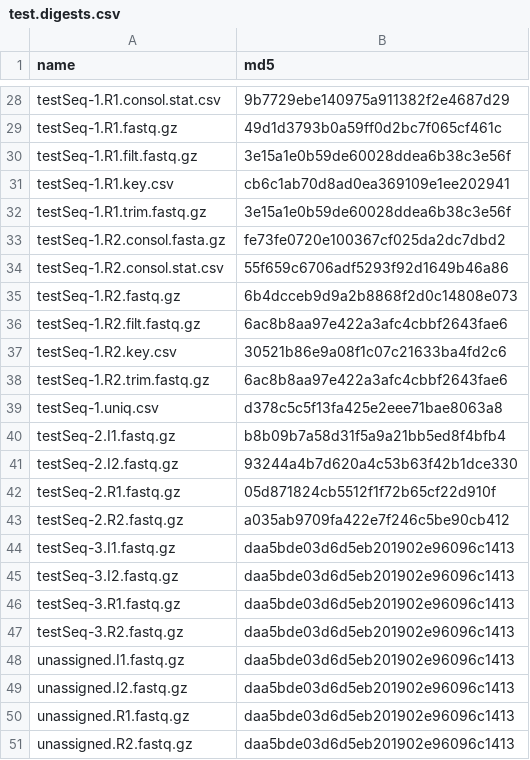
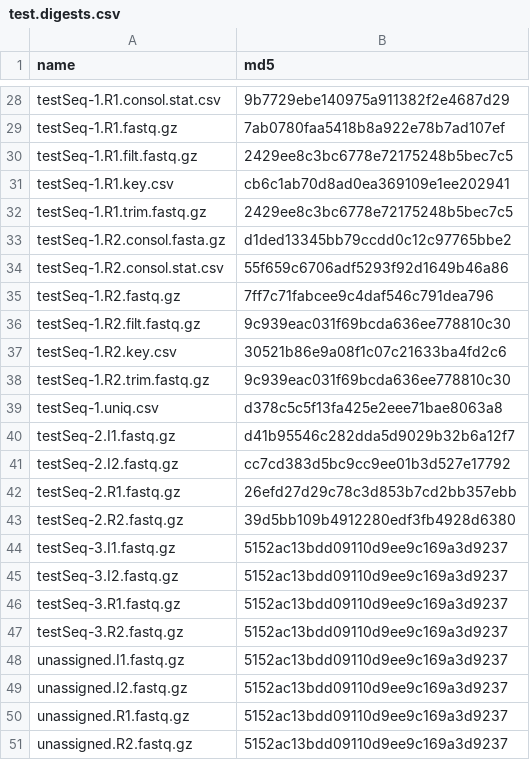
Before and after one commit to cnobles/nuckit, a CSV file: etc/test.digests.csv, drawn as a sheet; only a part is shown, gaps mark what is left out; the diff covers the shown part only; the diff names each change by its address in the sheet, - before the commit and + after, or states it on an @@ line.

```diff
--- a/etc/test.digests.csv
+++ b/etc/test.digests.csv
-B29 (md5): 49d1d3793b0a59ff0d2bc7f065cf461c
+B29 (md5): 7ab0780faa5418b8a922e78b7ad107ef
-B30 (md5): 3e15a1e0b59de60028ddea6b38c3e56f
+B30 (md5): 2429ee8c3bc6778e72175248b5bec7c5
-B32 (md5): 3e15a1e0b59de60028ddea6b38c3e56f
+B32 (md5): 2429ee8c3bc6778e72175248b5bec7c5
-B33 (md5): fe73fe0720e100367cf025da2dc7dbd2
+B33 (md5): d1ded13345bb79ccdd0c12c97765bbe2
-B35 (md5): 6b4dcceb9d9a2b8868f2d0c14808e073
+B35 (md5): 7ff7c71fabcee9c4daf546c791dea796
-B36 (md5): 6ac8b8aa97e422a3afc4cbbf2643fae6
+B36 (md5): 9c939eac031f69bcda636ee778810c30
-B38 (md5): 6ac8b8aa97e422a3afc4cbbf2643fae6
+B38 (md5): 9c939eac031f69bcda636ee778810c30
-B40 (md5): b8b09b7a58d31f5a9a21bb5ed8f4bfb4
+B40 (md5): d41b95546c282dda5d9029b32b6a12f7
-B41 (md5): 93244a4b7d620a4c53b63f42b1dce330
+B41 (md5): cc7cd383d5bc9cc9ee01b3d527e17792
-B42 (md5): 05d871824cb5512f1f72b65cf22d910f
+B42 (md5): 26efd27d29c78c3d853b7cd2bb357ebb
-B43 (md5): a035ab9709fa422e7f246c5be90cb412
+B43 (md5): 39d5bb109b4912280edf3fb4928d6380
-B44:B51 (md5): daa5bde03d6d5eb201902e96096c1413
+B44:B51 (md5): 5152ac13bdd09110d9ee9c169a3d9237
```
Also changed, not shown: 17 edited cells elsewhere in this file, 8 other files.
